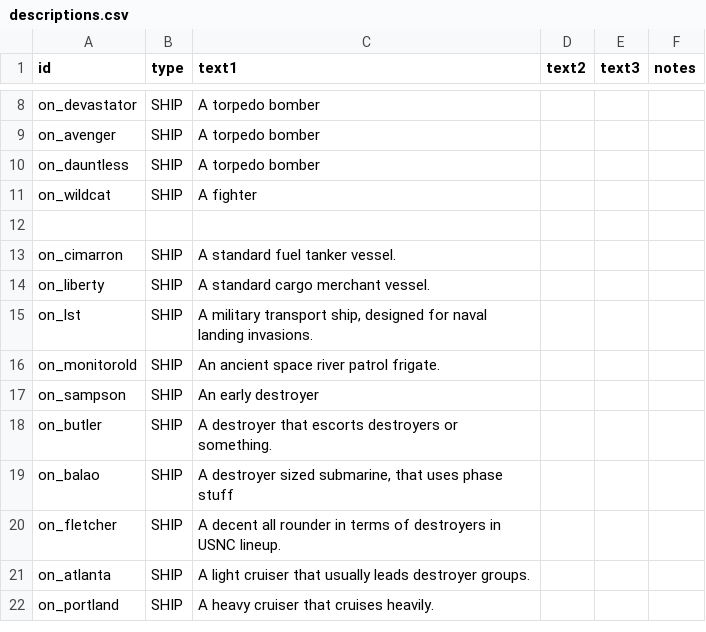
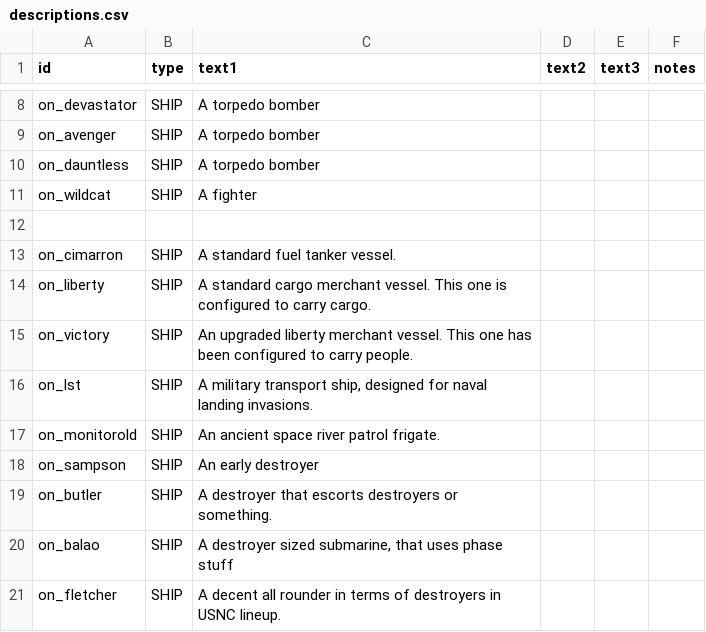
Before and after one commit to OfflcerSam/NavalSector, a CSV file: data/strings/descriptions.csv, drawn as a sheet; only a part is shown, gaps mark what is left out; the shorter side is filled out with more unchanged rows.

```diff
--- a/data/strings/descriptions.csv
+++ b/data/strings/descriptions.csv
@@ -14,3 +14,4 @@ on_wildcat,SHIP,A fighter,,,
 on_cimarron,SHIP,A standard fuel tanker vessel.,,,
-on_liberty,SHIP,A standard cargo merchant vessel.,,,
+on_liberty,SHIP,A standard cargo merchant vessel. This one is configured to carry cargo.,,,
+on_victory,SHIP,An upgraded liberty merchant vessel. This one has been configured to carry people.,,,
 on_lst,SHIP,"A military transport ship, designed for naval landing invasions.",,,
```
Also changed, not shown: data/hulls/ship_data.csv, 2 other files.
